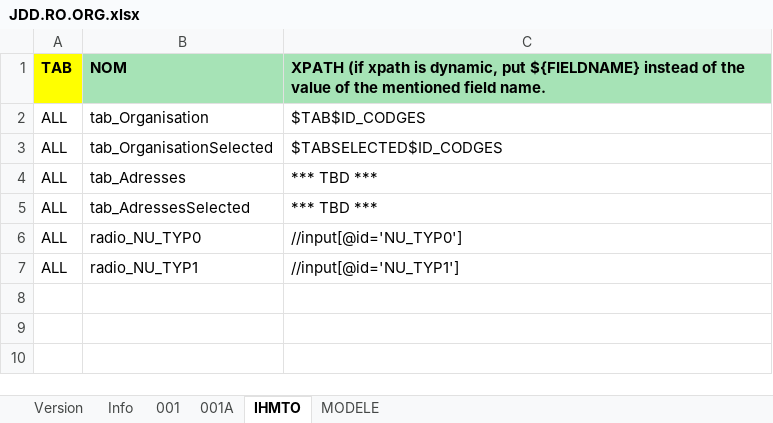
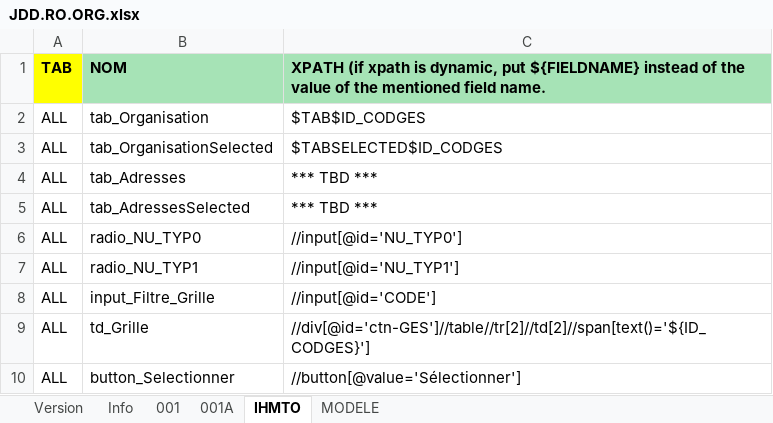
Before and after one commit to jmLafarge/MAINTA_TNR, an Excel workbook: TNR_JDD/JDD.RO.ORG.xlsx, sheet IHMTO, drawn as a sheet; values as stored, in another font and other column widths than the file's, no borders; charts and pictures not drawn; the diff names each change by its address in the sheet, - before the commit and + after, or states it on an @@ line.

```diff
--- a/TNR_JDD/JDD.RO.ORG.xlsx (sheet IHMTO)
+++ b/TNR_JDD/JDD.RO.ORG.xlsx (sheet IHMTO)
+row 8: ALL | input_Filtre_Grille | //input[@id='CODE']
+row 9: ALL | td_Grille | //div[@id='ctn-GES']//table//tr[2]//td[2]//span[text()='${ID_CODGES}']
+row 10: ALL | button_Selectionner | //button[@value='Sélectionner']
```
Also changed, not shown: charts or pictures, TNR/_TNRSequencer.xlsx, 3 other files.
